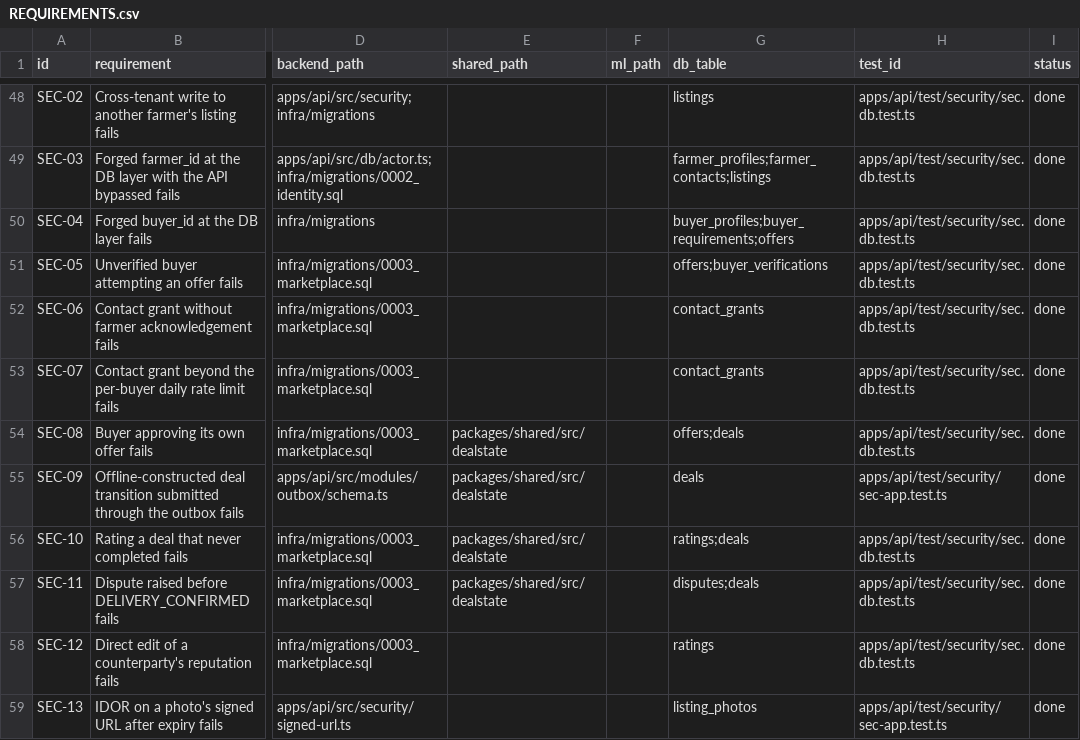
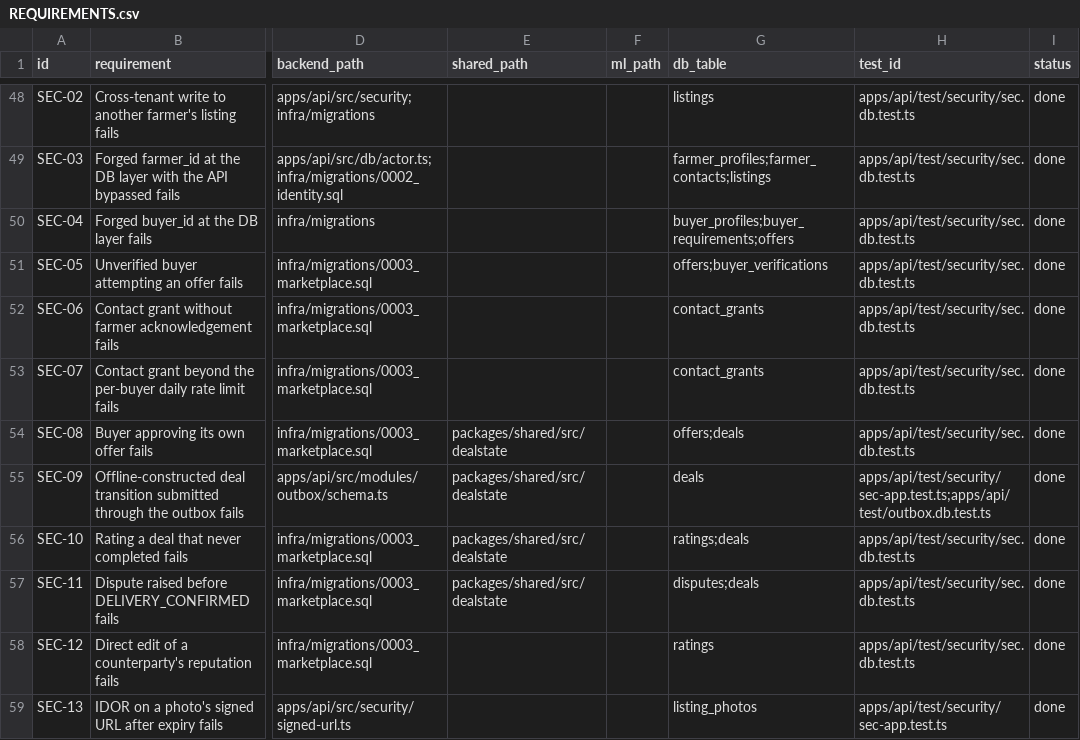
Before and after one commit to anxshh007/FasalRaksha, a CSV file: REQUIREMENTS.csv, drawn as a sheet; only a part is shown, gaps mark what is left out; the diff covers the shown part only; the diff names each change by its address in the sheet, - before the commit and + after, or states it on an @@ line.

Commit message:
P8 · offline PWA — Gate A PASS (backend killed, home still computes)
Device: Dexie store (bundles, shared, manifest, profile, outbox, events);
every home figure computed on the phone from verified bundles by
@fasal/shared. District-first sync verifies each document's hash, its
manifest integrity and the strict parser before replacing anything; an
unchanged release costs one 304. Failures are classified unreachable /
rejected / failed — never navigator.onLine — so a missing network never
signs a farmer out; a rejected session does. Single-flight refresh protects
the rotating refresh token. Service worker: build-generated precache of
dist/, cache-first shell (ignoreVary — found by the Gate A run), marked
cache fallback for bundles, network-only for everything else.

Outbox: shared drain policy (backoff with deterministic jitter, listings
before photos, photos held on 2G); POST /api/outbox idempotent under its
key with a request hash (retry replays, reuse is 409, deal kinds 422,
not-yet-built kinds 501 and kept on the phone). Price alerts are the first
real kind (migration 0006), district taken from the verified profile.

Gate A (Playwright, installed Edge, real API over real PostgreSQL): sign in
with a one-time code, verify PMK-MH-2003-11562, home renders; the API
process is SIGKILLed; reload → offline-restored, same price and verdict,
computed after the kill; network cut entirely → still renders from the
service worker; a price alert set offline drains exactly once when the API
returns. The buyer-shortlist half of Gate A lands with the shortlist (P13).

Tests: shared 189 → 197, web 0 → 23, db 74 → 84, e2e 1; verify runs e2e.

```diff
--- a/REQUIREMENTS.csv
+++ b/REQUIREMENTS.csv
-H55 (test_id): apps/api/test/security/sec-app.test.ts
+H55 (test_id): apps/api/test/security/sec-app.test.ts;apps/api/test/outbox.db.test.ts
```
Also changed, not shown: 5 edited cells elsewhere in this file, 49 other files.
